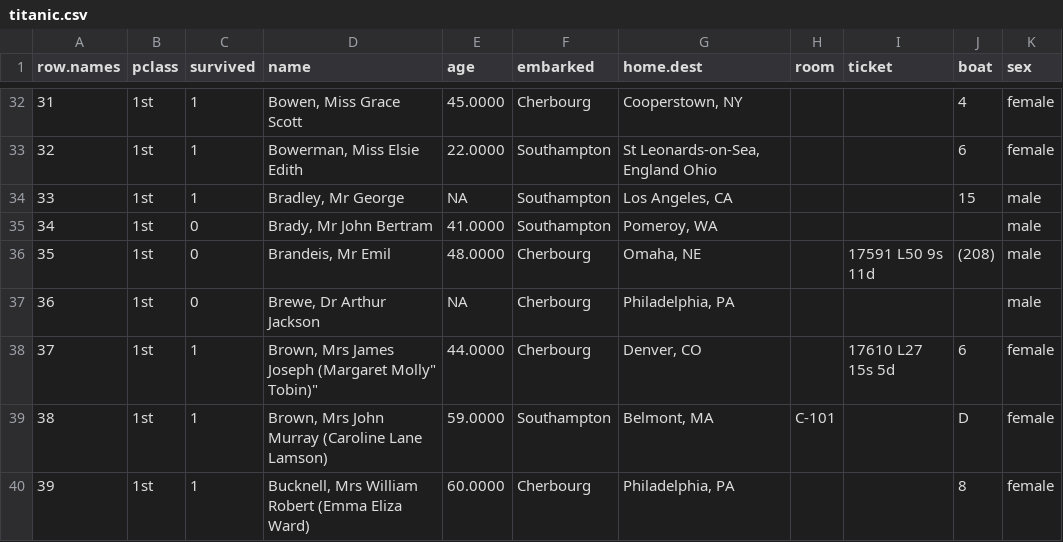
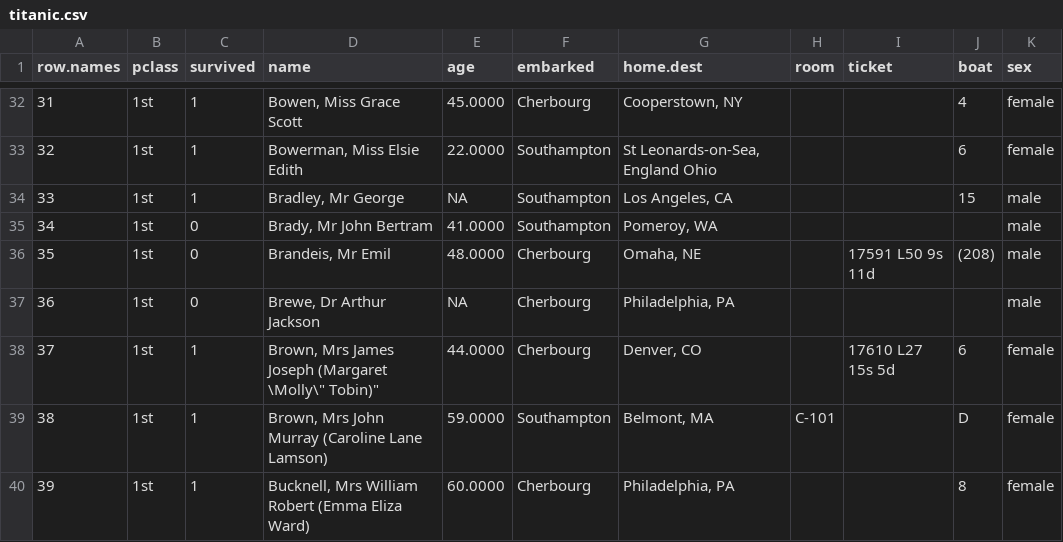
Before and after one commit to devicemxl/ddj-course, a CSV file: sample data/titanic.csv, drawn as a sheet; only a part is shown, gaps mark what is left out.

Commit message:
escape quotes

```diff
--- a/sample data/titanic.csv
+++ b/sample data/titanic.csv
@@ -37,3 +37,3 @@
 "36","1st",0,"Brewe, Dr Arthur Jackson",NA,"Cherbourg","Philadelphia, PA","","","","male"
-"37","1st",1,"Brown, Mrs James Joseph (Margaret "Molly" Tobin)",44.0000,"Cherbourg","Denver, CO","","17610 L27 15s 5d","6","female"
+"37","1st",1,"Brown, Mrs James Joseph (Margaret \"Molly\" Tobin)",44.0000,"Cherbourg","Denver, CO","","17610 L27 15s 5d","6","female"
 "38","1st",1,"Brown, Mrs John Murray (Caroline Lane Lamson)",59.0000,"Southampton","Belmont, MA","C-101","","D","female"
```
